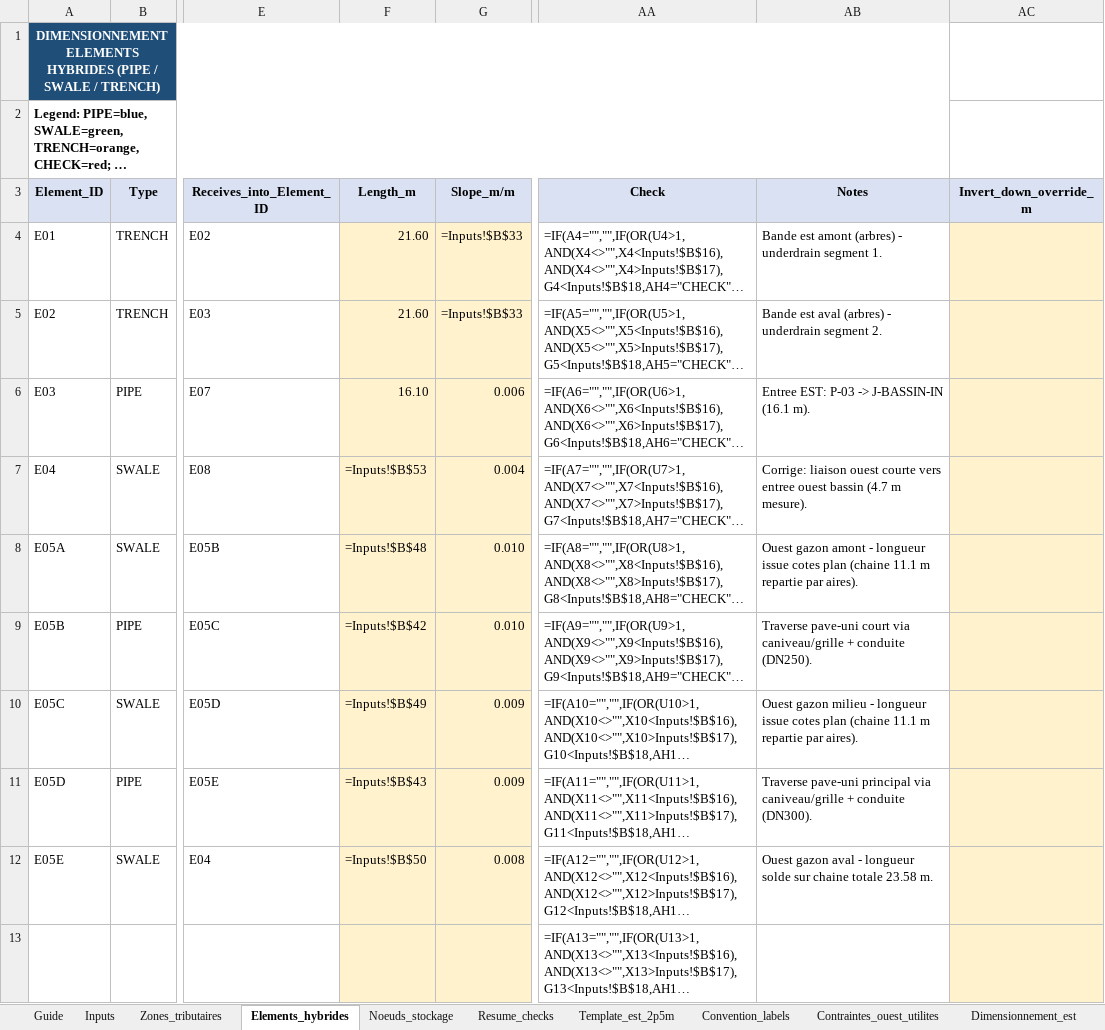
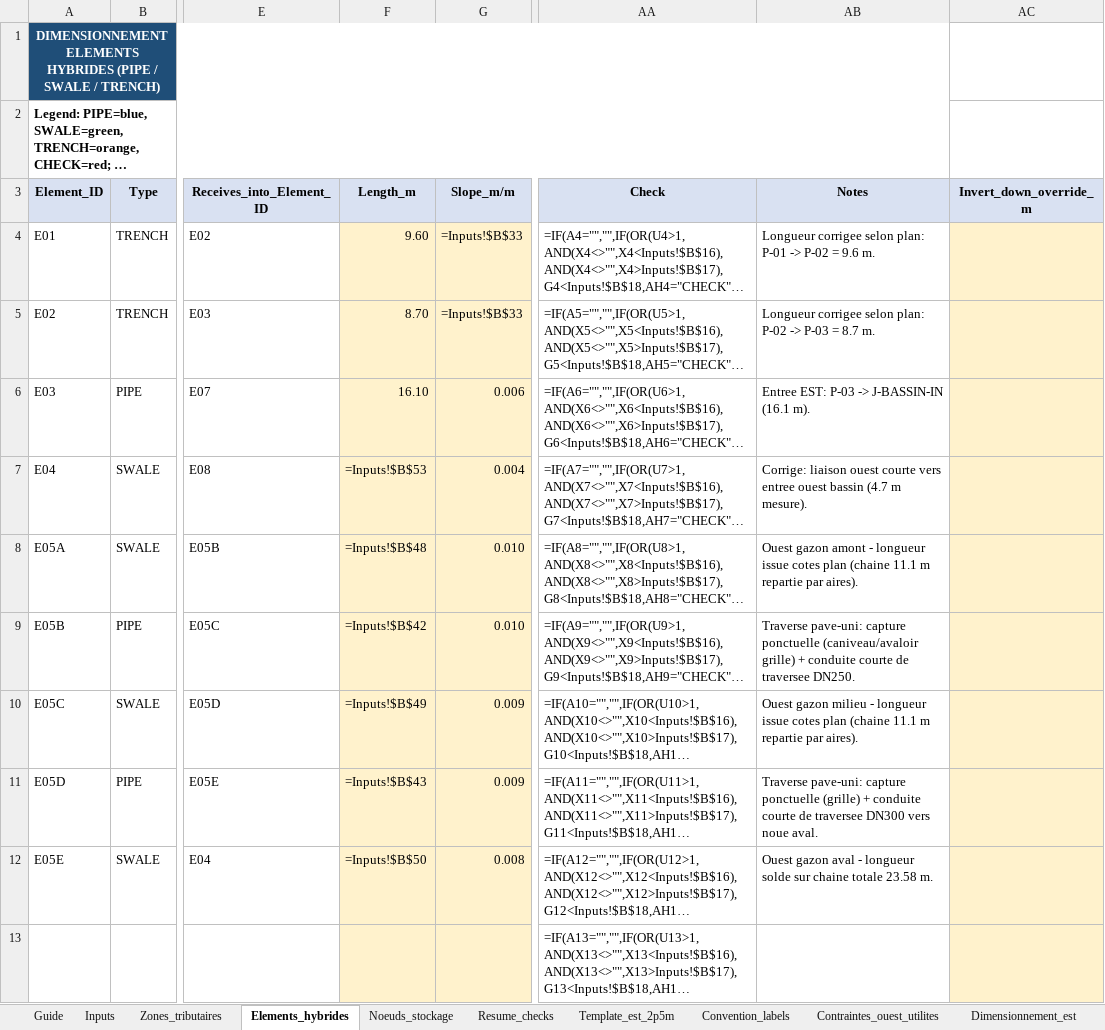
Before and after one commit to acon560-prog/idf-web-app, an Excel workbook: engineering/drainage-design/Reseau_tresfond_hybride_retention.xlsx, sheet Elements_hybrides, drawn as a sheet; only a part is shown, gaps mark what is left out; long unchanged cells end in …; values as stored, in another font and other column widths than the file's, no borders; formulas without a stored value are shown as written; conditional formats not drawn; the diff names each change by its address in the sheet, - before the commit and + after, or states it on an @@ line.

```diff
--- a/engineering/drainage-design/Reseau_tresfond_hybride_retention.xlsx (sheet Elements_hybrides)
+++ b/engineering/drainage-design/Reseau_tresfond_hybride_retention.xlsx (sheet Elements_hybrides)
-F4 (Length_m): 21.60
+F4 (Length_m): 9.60
-AB4 (Notes): Bande est amont (arbres) - underdrain segment 1.
+AB4 (Notes): Longueur corrigee selon plan: P-01 -> P-02 = 9.6 m.
-F5 (Length_m): 21.60
+F5 (Length_m): 8.70
-AB5 (Notes): Bande est aval (arbres) - underdrain segment 2.
+AB5 (Notes): Longueur corrigee selon plan: P-02 -> P-03 = 8.7 m.
-AB9 (Notes): Traverse pave-uni court via caniveau/grille + conduite (DN250).
+AB9 (Notes): Traverse pave-uni: capture ponctuelle (caniveau/avaloir grille) + conduite courte de traversee DN250.
-AB11 (Notes): Traverse pave-uni principal via caniveau/grille + conduite (DN300).
+AB11 (Notes): Traverse pave-uni: capture ponctuelle (grille) + conduite courte de traversee DN300 vers noue aval.
```
Also changed, not shown: sheet Guide.
